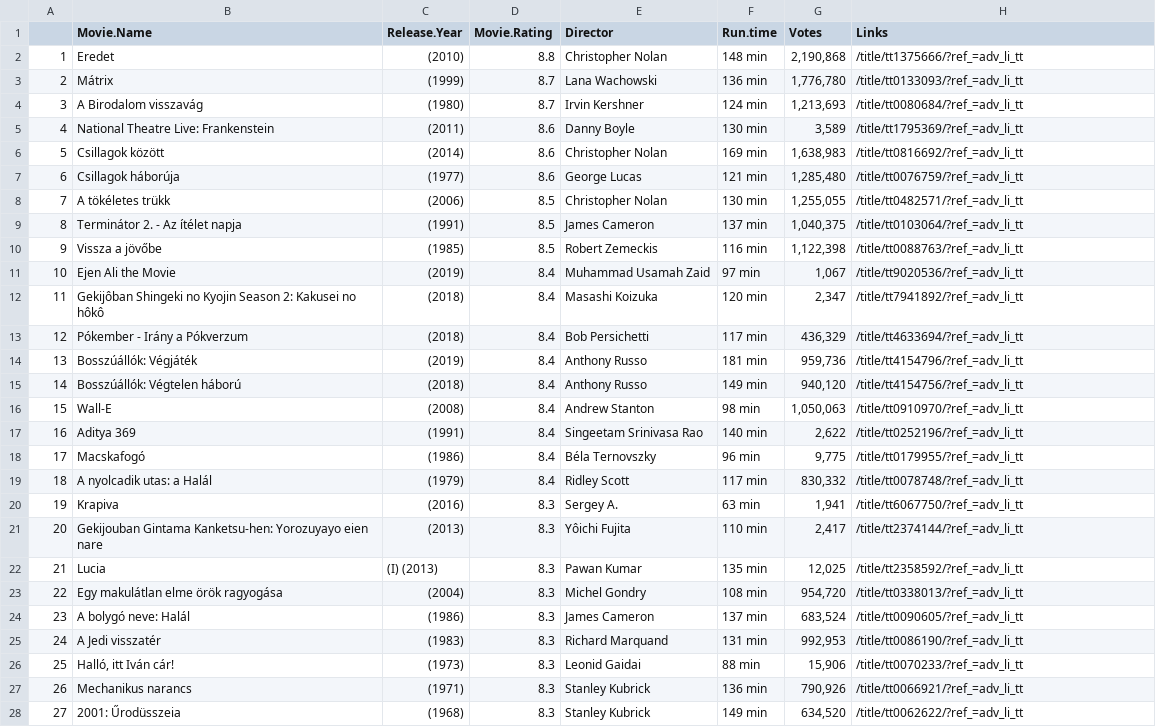
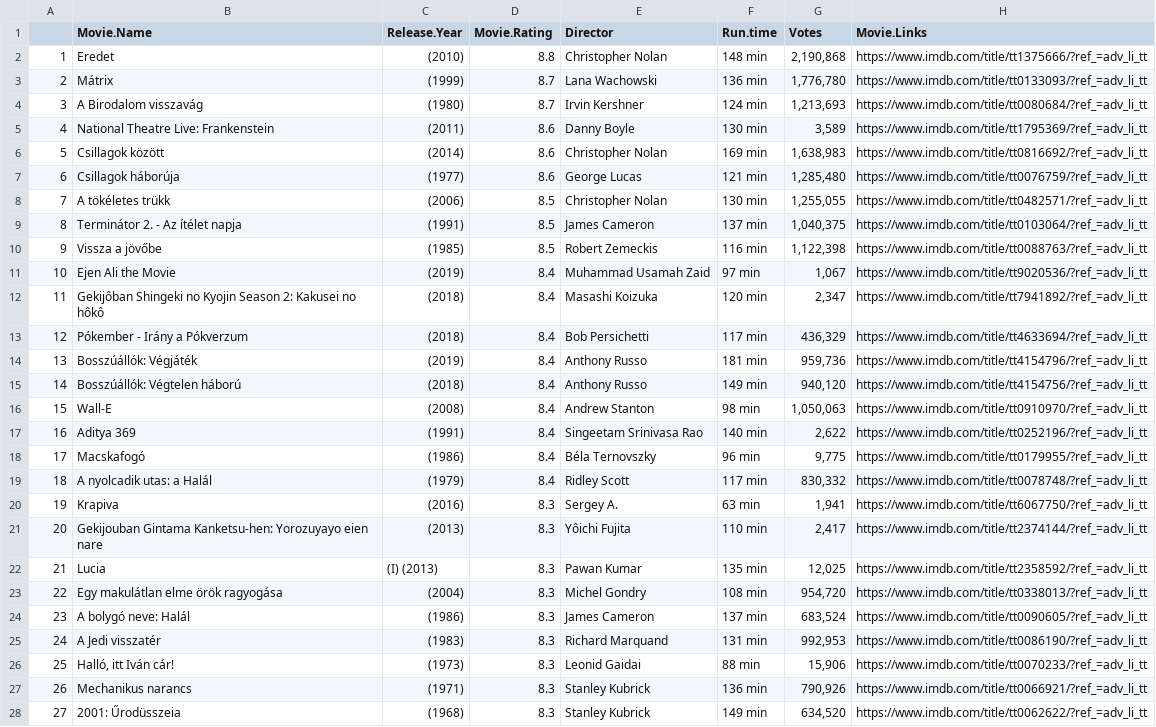
Before and after one commit to ersan-kucukoglu/web-scraping, a CSV file: movies.csv, drawn as a sheet; only a part is shown; the diff covers the shown part only; the diff names each change by its address in the sheet, - before the commit and + after, or states it on an @@ line.

Commit message:
updated the links

```diff
--- a/movies.csv
+++ b/movies.csv
-H1: Links
+H1: Movie.Links
-H2 (Movie.Links): /title/tt1375666/?ref_=adv_li_tt
+H2 (Movie.Links): https://www.imdb.com/title/tt1375666/?ref_=adv_li_tt
-H3 (Movie.Links): /title/tt0133093/?ref_=adv_li_tt
+H3 (Movie.Links): https://www.imdb.com/title/tt0133093/?ref_=adv_li_tt
-H4 (Movie.Links): /title/tt0080684/?ref_=adv_li_tt
+H4 (Movie.Links): https://www.imdb.com/title/tt0080684/?ref_=adv_li_tt
-H5 (Movie.Links): /title/tt1795369/?ref_=adv_li_tt
+H5 (Movie.Links): https://www.imdb.com/title/tt1795369/?ref_=adv_li_tt
-H6 (Movie.Links): /title/tt0816692/?ref_=adv_li_tt
+H6 (Movie.Links): https://www.imdb.com/title/tt0816692/?ref_=adv_li_tt
-H7 (Movie.Links): /title/tt0076759/?ref_=adv_li_tt
+H7 (Movie.Links): https://www.imdb.com/title/tt0076759/?ref_=adv_li_tt
-H8 (Movie.Links): /title/tt0482571/?ref_=adv_li_tt
+H8 (Movie.Links): https://www.imdb.com/title/tt0482571/?ref_=adv_li_tt
-H9 (Movie.Links): /title/tt0103064/?ref_=adv_li_tt
+H9 (Movie.Links): https://www.imdb.com/title/tt0103064/?ref_=adv_li_tt
-H10 (Movie.Links): /title/tt0088763/?ref_=adv_li_tt
+H10 (Movie.Links): https://www.imdb.com/title/tt0088763/?ref_=adv_li_tt
-H11 (Movie.Links): /title/tt9020536/?ref_=adv_li_tt
+H11 (Movie.Links): https://www.imdb.com/title/tt9020536/?ref_=adv_li_tt
-H12 (Movie.Links): /title/tt7941892/?ref_=adv_li_tt
+H12 (Movie.Links): https://www.imdb.com/title/tt7941892/?ref_=adv_li_tt
-H13 (Movie.Links): /title/tt4633694/?ref_=adv_li_tt
+H13 (Movie.Links): https://www.imdb.com/title/tt4633694/?ref_=adv_li_tt
-H14 (Movie.Links): /title/tt4154796/?ref_=adv_li_tt
+H14 (Movie.Links): https://www.imdb.com/title/tt4154796/?ref_=adv_li_tt
-H15 (Movie.Links): /title/tt4154756/?ref_=adv_li_tt
+H15 (Movie.Links): https://www.imdb.com/title/tt4154756/?ref_=adv_li_tt
-H16 (Movie.Links): /title/tt0910970/?ref_=adv_li_tt
+H16 (Movie.Links): https://www.imdb.com/title/tt0910970/?ref_=adv_li_tt
-H17 (Movie.Links): /title/tt0252196/?ref_=adv_li_tt
+H17 (Movie.Links): https://www.imdb.com/title/tt0252196/?ref_=adv_li_tt
-H18 (Movie.Links): /title/tt0179955/?ref_=adv_li_tt
+H18 (Movie.Links): https://www.imdb.com/title/tt0179955/?ref_=adv_li_tt
-H19 (Movie.Links): /title/tt0078748/?ref_=adv_li_tt
+H19 (Movie.Links): https://www.imdb.com/title/tt0078748/?ref_=adv_li_tt
-H20 (Movie.Links): /title/tt6067750/?ref_=adv_li_tt
+H20 (Movie.Links): https://www.imdb.com/title/tt6067750/?ref_=adv_li_tt
-H21 (Movie.Links): /title/tt2374144/?ref_=adv_li_tt
+H21 (Movie.Links): https://www.imdb.com/title/tt2374144/?ref_=adv_li_tt
-H22 (Movie.Links): /title/tt2358592/?ref_=adv_li_tt
+H22 (Movie.Links): https://www.imdb.com/title/tt2358592/?ref_=adv_li_tt
-H23 (Movie.Links): /title/tt0338013/?ref_=adv_li_tt
+H23 (Movie.Links): https://www.imdb.com/title/tt0338013/?ref_=adv_li_tt
-H24 (Movie.Links): /title/tt0090605/?ref_=adv_li_tt
+H24 (Movie.Links): https://www.imdb.com/title/tt0090605/?ref_=adv_li_tt
-H25 (Movie.Links): /title/tt0086190/?ref_=adv_li_tt
+H25 (Movie.Links): https://www.imdb.com/title/tt0086190/?ref_=adv_li_tt
-H26 (Movie.Links): /title/tt0070233/?ref_=adv_li_tt
+H26 (Movie.Links): https://www.imdb.com/title/tt0070233/?ref_=adv_li_tt
-H27 (Movie.Links): /title/tt0066921/?ref_=adv_li_tt
+H27 (Movie.Links): https://www.imdb.com/title/tt0066921/?ref_=adv_li_tt
-H28 (Movie.Links): /title/tt0062622/?ref_=adv_li_tt
+H28 (Movie.Links): https://www.imdb.com/title/tt0062622/?ref_=adv_li_tt
```
Also changed, not shown: 120 edited cells elsewhere in this file, 3 other files.
